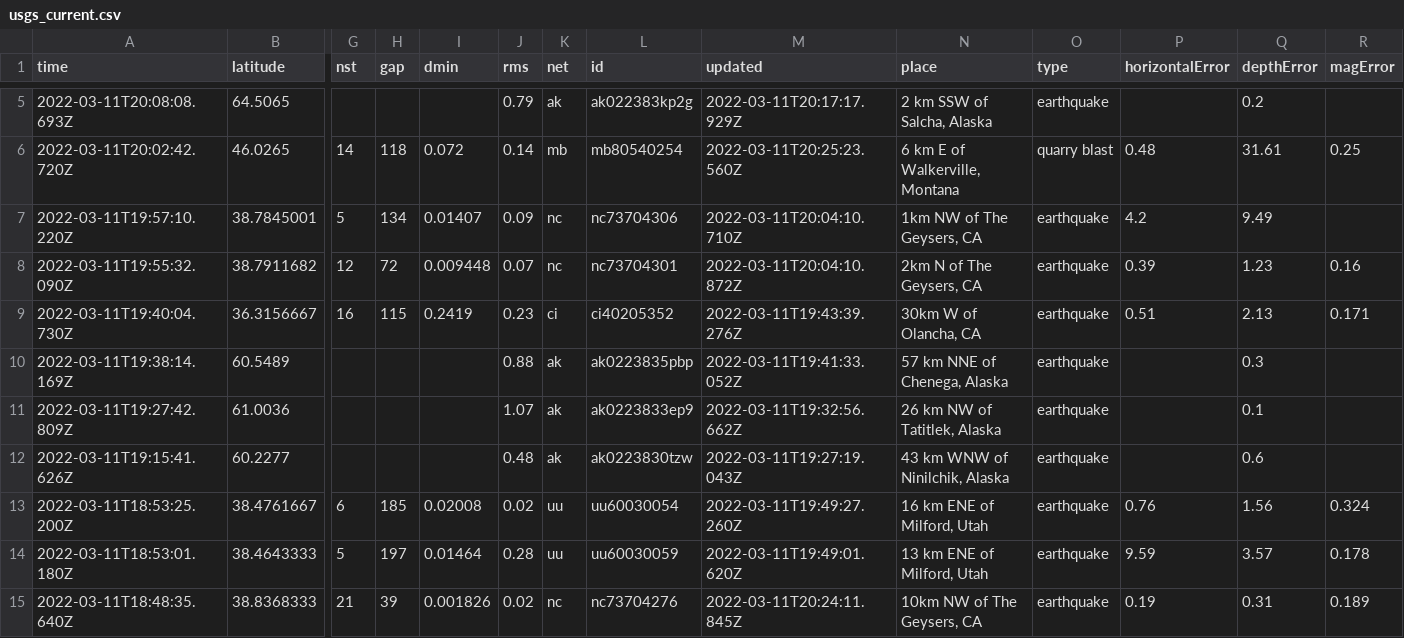
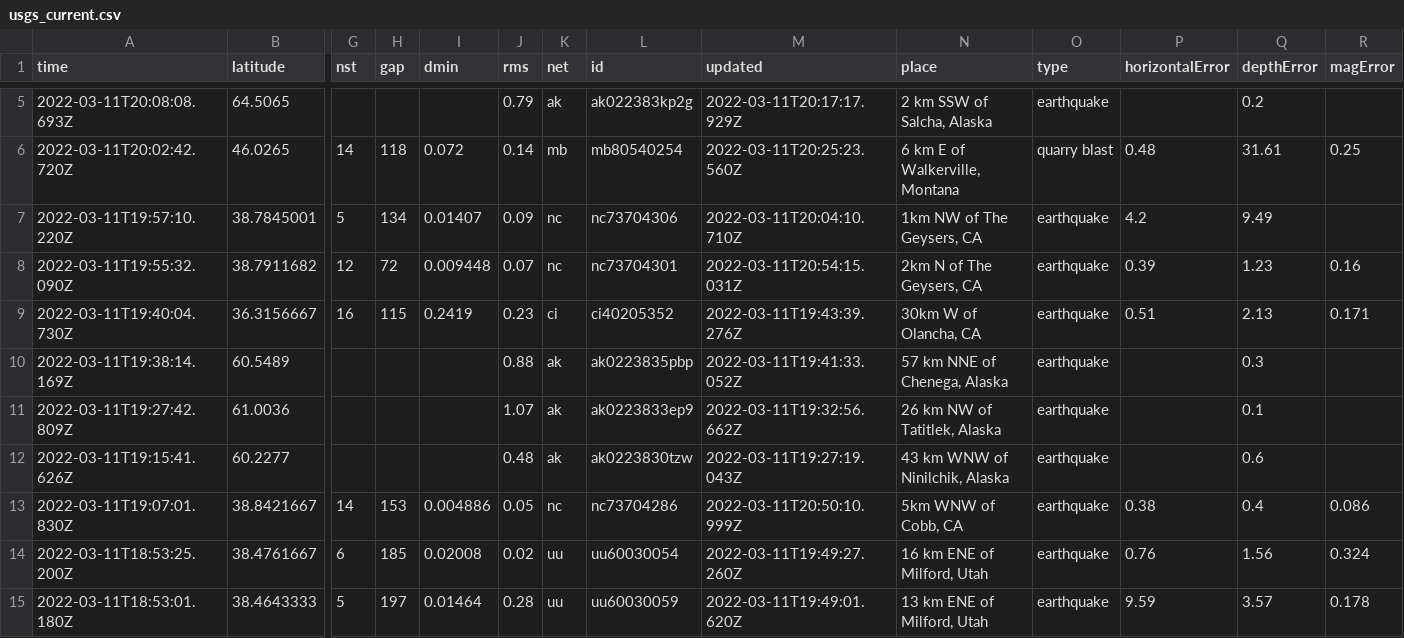
Before and after one commit to rachelll4/git-actions-nicar, a CSV file: usgs_current.csv, drawn as a sheet; only a part is shown, gaps mark what is left out; the shorter side is filled out with more unchanged rows; rows hold the shown columns only; the diff covers the shown part only; the diff names each change by its address in the sheet, - before the commit and + after, or states it on an @@ line.

```diff
--- a/usgs_current.csv
+++ b/usgs_current.csv
-M8 (updated): 2022-03-11T20:04:10.872Z
+M8 (updated): 2022-03-11T20:54:15.031Z
+row 13: 2022-03-11T19:07:01.830Z | 38.8421667 | 14 | 153 | 0.004886 | 0.05 | nc | nc73704286 | 2022-03-11T20:50:10.999Z | 5km WNW of Cobb, CA | earthquake | 0.38 | 0.4 | 0.086
```
Also changed, not shown: 4 added rows and 4 edited cells elsewhere in this file.
